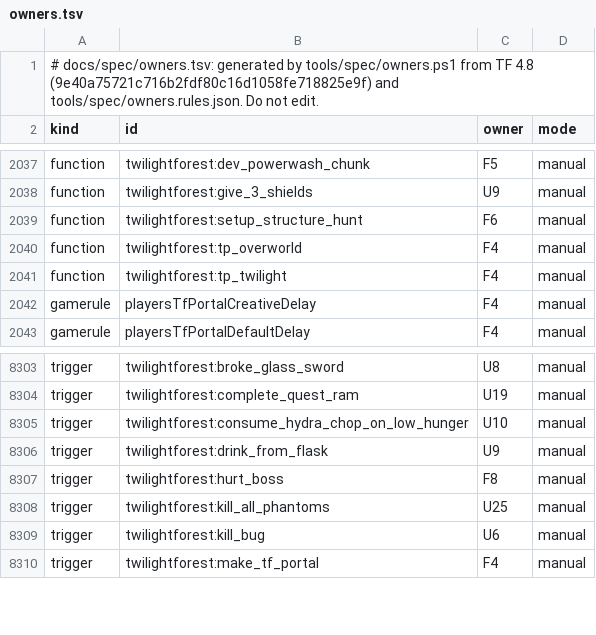
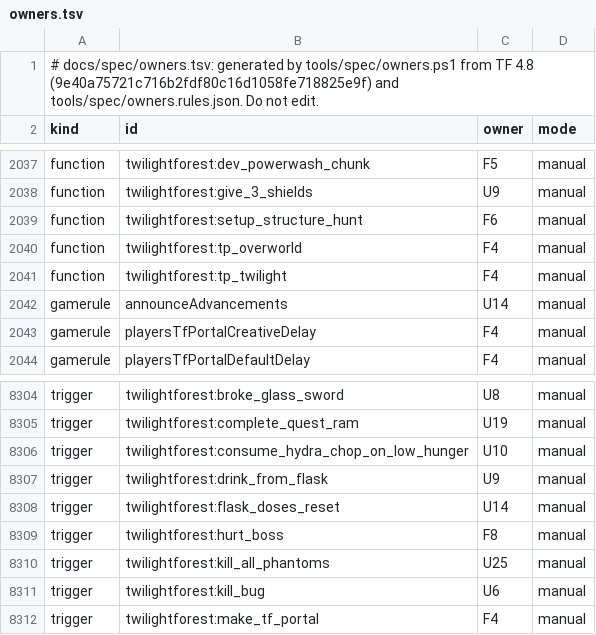
Before and after one commit to MiracleForest/GloamingForest, a TSV file: docs/spec/owners.tsv, drawn as a sheet; only a part is shown, gaps mark what is left out.

Commit message:
F0: reread the host log per game session, run the asset lints in CI, add U14's gamerule and trigger rows

```diff
--- a/docs/spec/owners.tsv
+++ b/docs/spec/owners.tsv
@@ -2041,2 +2041,3 @@ function	twilightforest:tp_overworld	F4	manual
 function	twilightforest:tp_twilight	F4	manual
+gamerule	announceAdvancements	U14	manual
 gamerule	playersTfPortalCreativeDelay	F4	manual
@@ -8306,2 +8307,3 @@ trigger	twilightforest:consume_hydra_chop_on_low_hunger	U10	manual
 trigger	twilightforest:drink_from_flask	U9	manual
+trigger	twilightforest:flask_doses_reset	U14	manual
 trigger	twilightforest:hurt_boss	F8	manual
```
Also changed, not shown: 4 other files.
